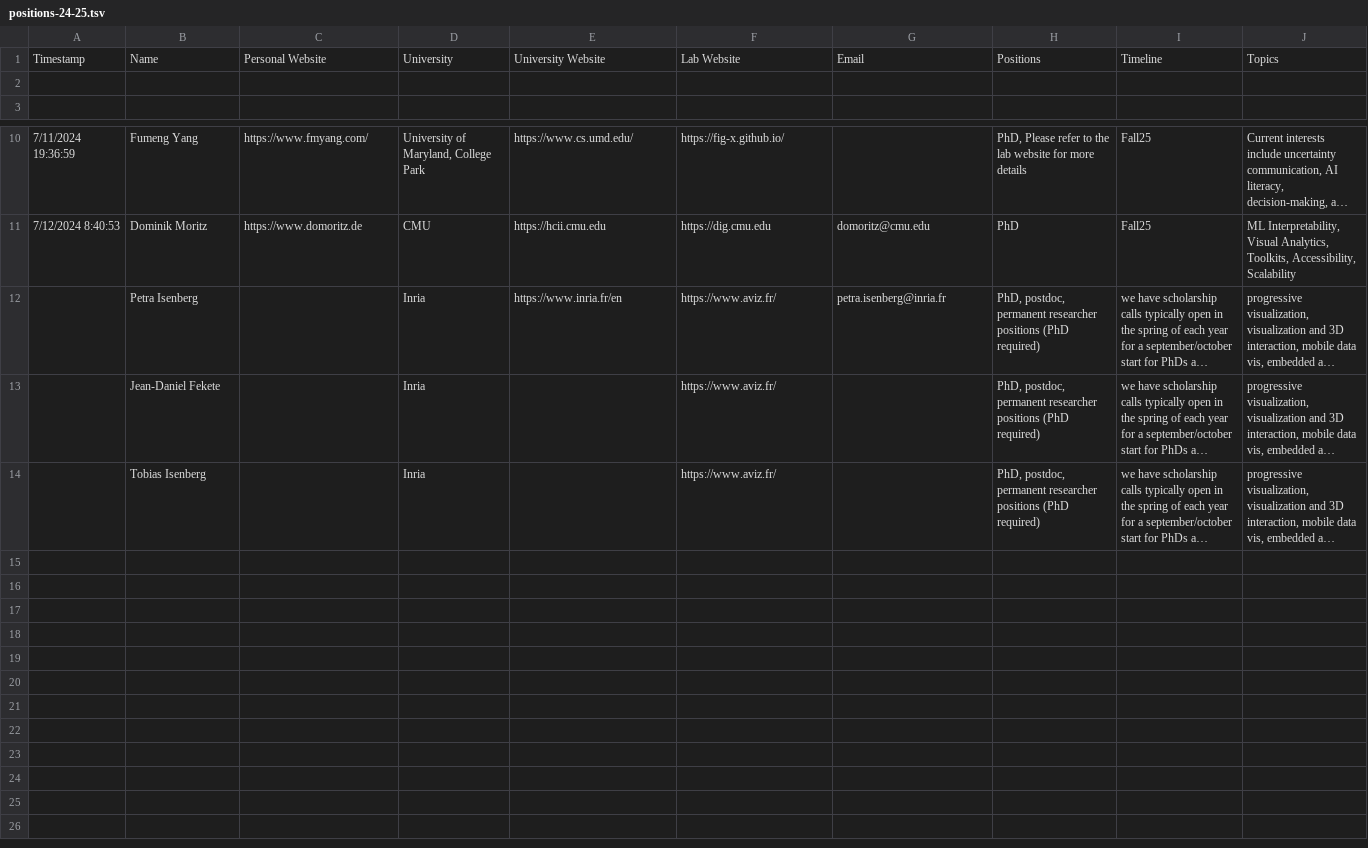
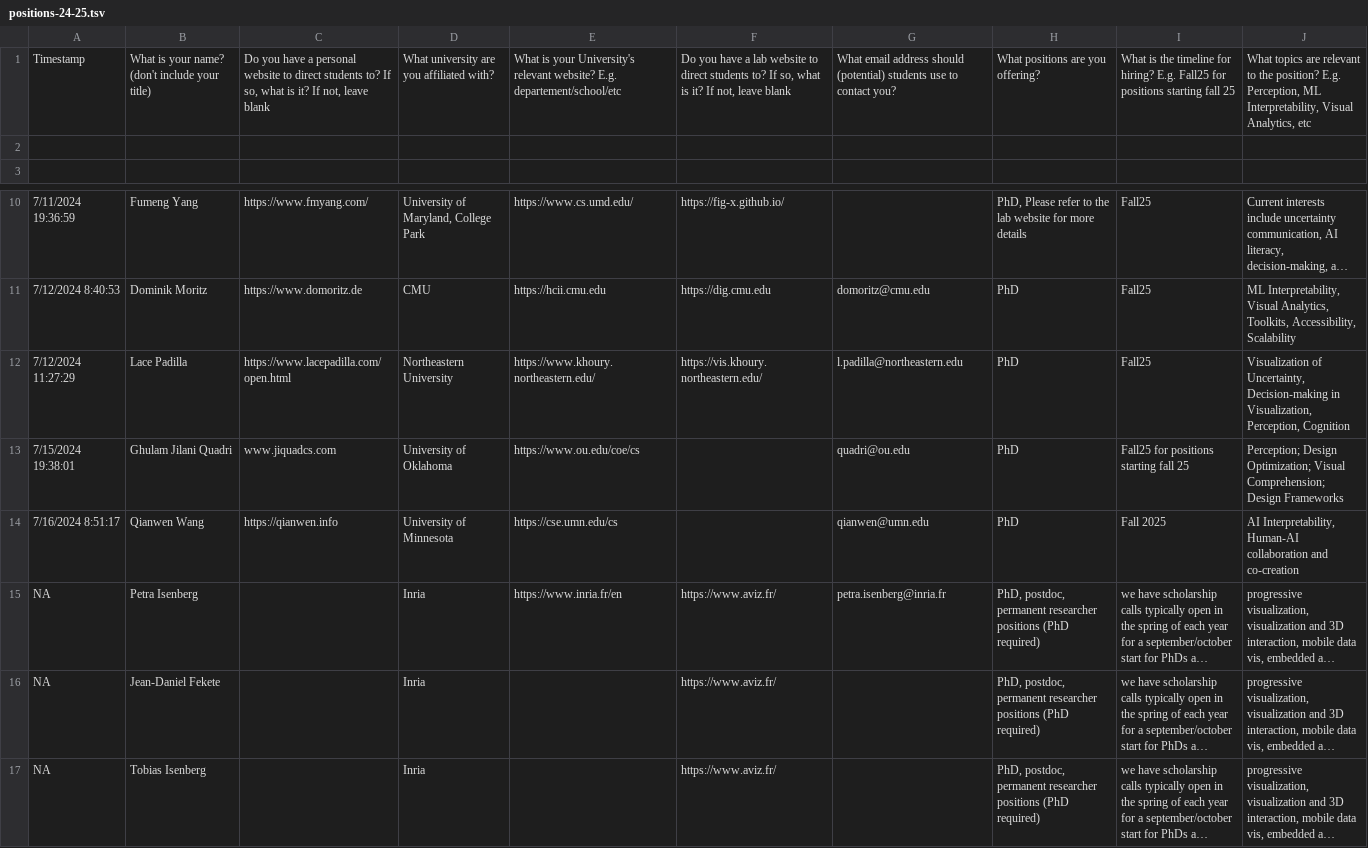
Before and after one commit to mcnuttandrew/vis-phd-positions, a TSV file: static/positions-24-25.tsv, drawn as a sheet; only a part is shown, gaps mark what is left out; long unchanged cells end in …; removed rows and columns are numbered as before the commit, all else as after; the diff names each change by its address in the sheet, - before the commit and + after, or states it on an @@ line.

Commit message:
bump contents

```diff
--- a/static/positions-24-25.tsv
+++ b/static/positions-24-25.tsv
-row 1: Timestamp | Name | Personal Website | University | University Website | Lab Website | Email | Positions | Timeline | Topics
+row 1: Timestamp | What is your name? (don't include your title) | Do you have a personal website to direct students to? If so, what is it? If not, leave blank | What university are you affiliated with? | What is your University's relevant website? E.g. departement/school/etc | Do you have a lab website to direct students to? If so, what is it? If not, leave blank | What email address should (potential) students use to contact you? | What positions are you offering? | What is the timeline for hiring? E.g. Fall25 for positions starting fall 25 | What topics are relevant to the position? E.g. Perception, ML Interpretability, Visual Analytics, etc
+row 12: 7/12/2024 11:27:29 | Lace Padilla | https://www.lacepadilla.com/open.html | Northeastern University | https://www.khoury.northeastern.edu/ | https://vis.khoury.northeastern.edu/ | l.padilla@northeastern.edu | PhD | Fall25 | Visualization of Uncertainty, Decision-making in Visualization, Perception, Cognition
+row 13: 7/15/2024 19:38:01 | Ghulam Jilani Quadri | www.jiquadcs.com | University of Oklahoma | https://www.ou.edu/coe/cs |  | quadri@ou.edu | PhD | Fall25 for positions starting fall 25 | Perception; Design Optimization; Visual Comprehension; Design Frameworks
+row 14: 7/16/2024 8:51:17 | Qianwen Wang | https://qianwen.info | University of Minnesota | https://cse.umn.edu/cs |  | qianwen@umn.edu | PhD | Fall 2025 | AI Interpretability, Human-AI collaboration and co-creation
-A15:A17: (empty)
+A15:A17: NA
```
